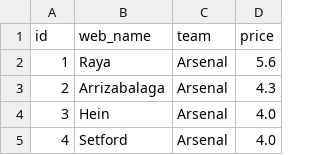
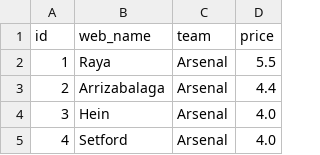
Before and after one commit to Limpan296/fpl-price-tracker, a CSV file: fpl_price_history.csv, drawn as a sheet; only a part is shown.

Commit message:
Update fpl_price_history.csv

```diff
--- a/fpl_price_history.csv
+++ b/fpl_price_history.csv
@@ -1,4 +1,4 @@
 id,web_name,team,price
-1,Raya,Arsenal,5.6
-2,Arrizabalaga,Arsenal,4.3
+1,Raya,Arsenal,5.5
+2,Arrizabalaga,Arsenal,4.4
 3,Hein,Arsenal,4.0
```
